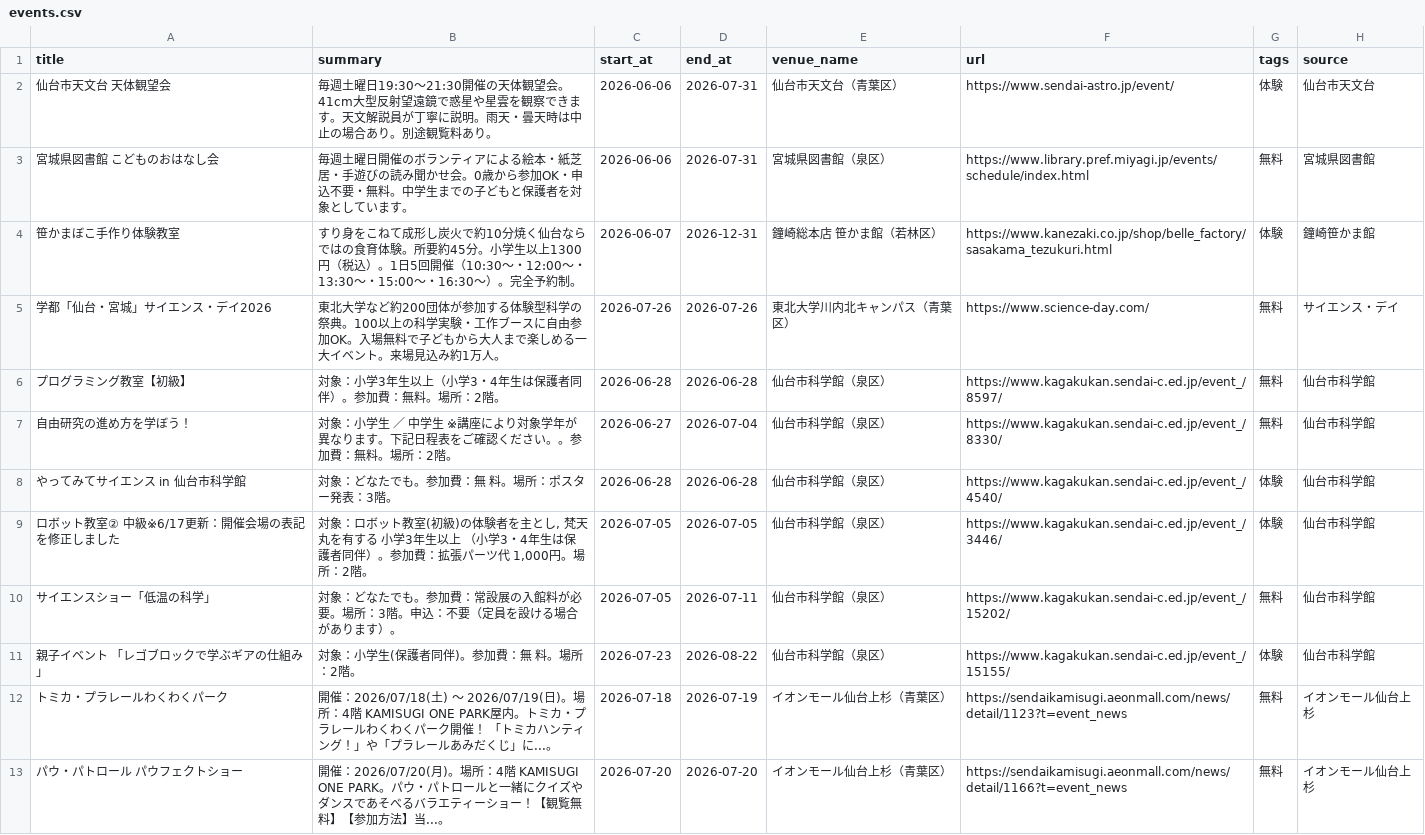
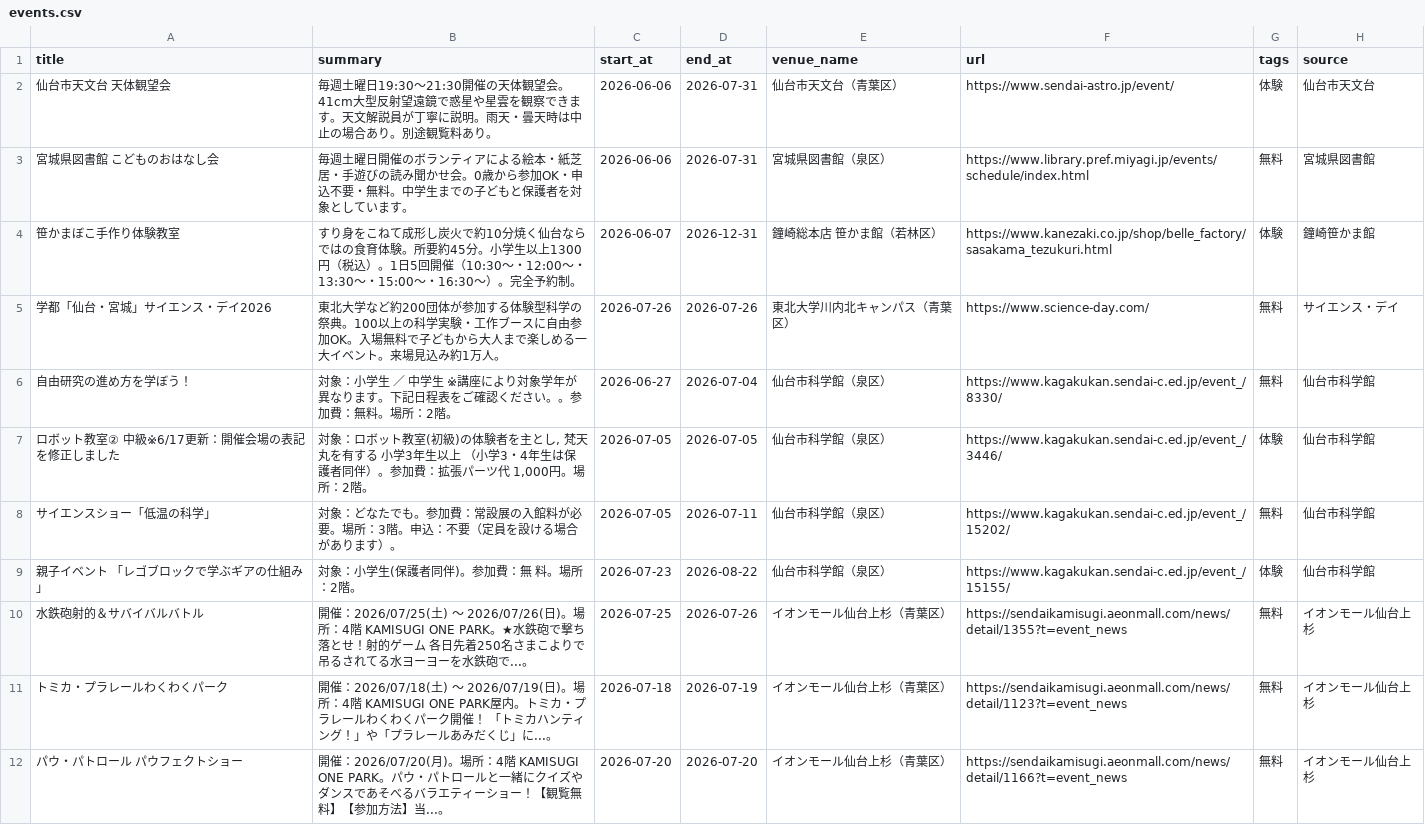
Before and after one commit to ndagsudo/sendai-kids-events, a CSV file: data/events.csv, drawn as a sheet; only a part is shown; removed rows and columns are numbered as before the commit, all else as after; the diff covers the shown part only; the diff names each change by its address in the sheet, - before the commit and + after, or states it on an @@ line.

```diff
--- a/data/events.csv
+++ b/data/events.csv
-row 6: プログラミング教室【初級】 | 対象：小学3年生以上（小学3・4年生は保護者同伴）。参加費：無料。場所：2階。 | 2026-06-28 | 2026-06-28 | 仙台市科学館（泉区） | https://www.kagakukan.sendai-c.ed.jp/event_/8597/ | 無料 | 仙台市科学館
-row 8: やってみてサイエンス in 仙台市科学館 | 対象：どなたでも。参加費：無 料。場所：ポスター発表：3階。 | 2026-06-28 | 2026-06-28 | 仙台市科学館（泉区） | https://www.kagakukan.sendai-c.ed.jp/event_/4540/ | 体験 | 仙台市科学館
+row 10: 水鉄砲射的＆サバイバルバトル | 開催：2026/07/25(土) 〜 2026/07/26(日)。場所：4階 KAMISUGI ONE PARK。★水鉄砲で撃ち落とせ！射的ゲーム 各日先着250名さまこよりで吊るされてる水ヨーヨーを水鉄砲で...。 | 2026-07-25 | 2026-07-26 | イオンモール仙台上杉（青葉区） | https://sendaikamisugi.aeonmall.com/news/detail/1355?t=event_news | 無料 | イオンモール仙台上杉
```
Also changed, not shown: 1 added row and 1 removed row elsewhere in this file, 5 other files.
